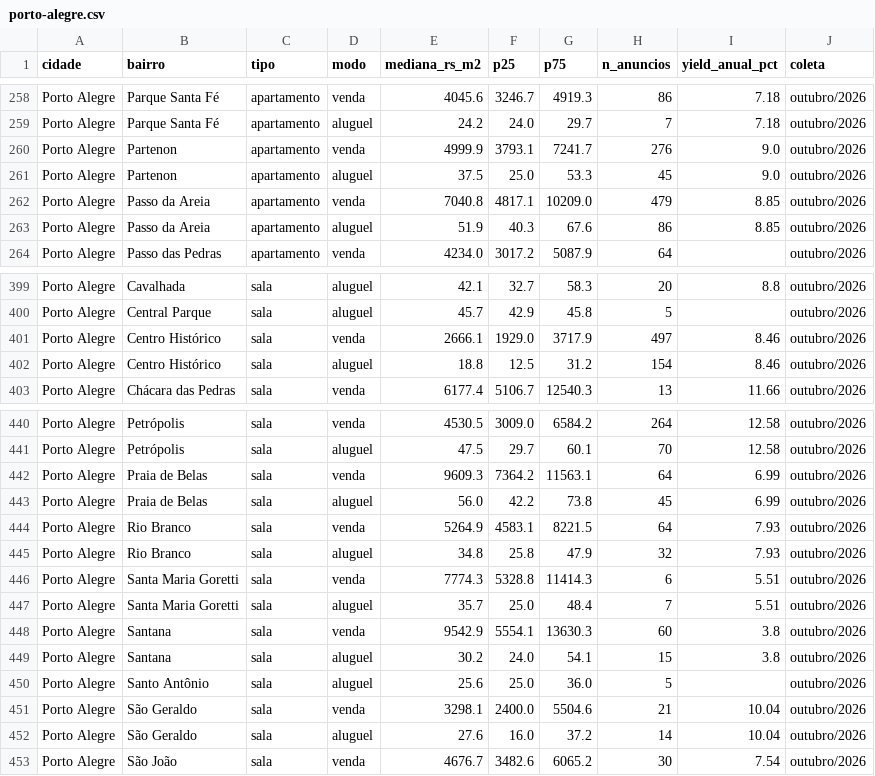
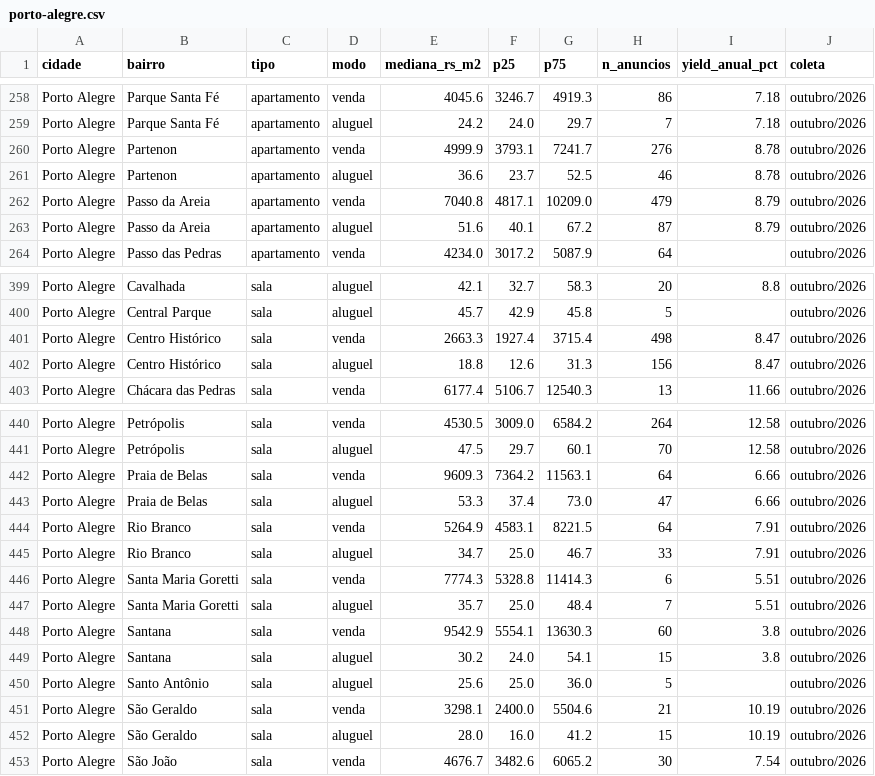
Before and after one commit to minutojaragua/corrida-dos-bairros-dados, a CSV file: dados/mensal/2026-10/porto-alegre.csv, drawn as a sheet; only a part is shown, gaps mark what is left out; the diff covers the shown part only.

```diff
--- a/dados/mensal/2026-10/porto-alegre.csv
+++ b/dados/mensal/2026-10/porto-alegre.csv
@@ -259,6 +259,6 @@ Porto Alegre,Parque Santa Fé,apartamento,venda,4045.6,3246.7,4919.3,86,7.18,out
 Porto Alegre,Parque Santa Fé,apartamento,aluguel,24.2,24.0,29.7,7,7.18,outubro/2026
-Porto Alegre,Partenon,apartamento,venda,4999.9,3793.1,7241.7,276,9.0,outubro/2026
-Porto Alegre,Partenon,apartamento,aluguel,37.5,25.0,53.3,45,9.0,outubro/2026
-Porto Alegre,Passo da Areia,apartamento,venda,7040.8,4817.1,10209.0,479,8.85,outubro/2026
-Porto Alegre,Passo da Areia,apartamento,aluguel,51.9,40.3,67.6,86,8.85,outubro/2026
+Porto Alegre,Partenon,apartamento,venda,4999.9,3793.1,7241.7,276,8.78,outubro/2026
+Porto Alegre,Partenon,apartamento,aluguel,36.6,23.7,52.5,46,8.78,outubro/2026
+Porto Alegre,Passo da Areia,apartamento,venda,7040.8,4817.1,10209.0,479,8.79,outubro/2026
+Porto Alegre,Passo da Areia,apartamento,aluguel,51.6,40.1,67.2,87,8.79,outubro/2026
 Porto Alegre,Passo das Pedras,apartamento,venda,4234.0,3017.2,5087.9,64,,outubro/2026
@@ -400,4 +400,4 @@ Porto Alegre,Cavalhada,sala,aluguel,42.1,32.7,58.3,20,8.8,outubro/2026
 Porto Alegre,Central Parque,sala,aluguel,45.7,42.9,45.8,5,,outubro/2026
-Porto Alegre,Centro Histórico,sala,venda,2666.1,1929.0,3717.9,497,8.46,outubro/2026
-Porto Alegre,Centro Histórico,sala,aluguel,18.8,12.5,31.2,154,8.46,outubro/2026
+Porto Alegre,Centro Histórico,sala,venda,2663.3,1927.4,3715.4,498,8.47,outubro/2026
+Porto Alegre,Centro Histórico,sala,aluguel,18.8,12.6,31.3,156,8.47,outubro/2026
 Porto Alegre,Chácara das Pedras,sala,venda,6177.4,5106.7,12540.3,13,11.66,outubro/2026
@@ -441,6 +441,6 @@ Porto Alegre,Petrópolis,sala,venda,4530.5,3009.0,6584.2,264,12.58,outubro/2026
 Porto Alegre,Petrópolis,sala,aluguel,47.5,29.7,60.1,70,12.58,outubro/2026
-Porto Alegre,Praia de Belas,sala,venda,9609.3,7364.2,11563.1,64,6.99,outubro/2026
-Porto Alegre,Praia de Belas,sala,aluguel,56.0,42.2,73.8,45,6.99,outubro/2026
-Porto Alegre,Rio Branco,sala,venda,5264.9,4583.1,8221.5,64,7.93,outubro/2026
-Porto Alegre,Rio Branco,sala,aluguel,34.8,25.8,47.9,32,7.93,outubro/2026
+Porto Alegre,Praia de Belas,sala,venda,9609.3,7364.2,11563.1,64,6.66,outubro/2026
+Porto Alegre,Praia de Belas,sala,aluguel,53.3,37.4,73.0,47,6.66,outubro/2026
+Porto Alegre,Rio Branco,sala,venda,5264.9,4583.1,8221.5,64,7.91,outubro/2026
+Porto Alegre,Rio Branco,sala,aluguel,34.7,25.0,46.7,33,7.91,outubro/2026
 Porto Alegre,Santa Maria Goretti,sala,venda,7774.3,5328.8,11414.3,6,5.51,outubro/2026
@@ -450,4 +450,4 @@ Porto Alegre,Santana,sala,aluguel,30.2,24.0,54.1,15,3.8,outubro/2026
 Porto Alegre,Santo Antônio,sala,aluguel,25.6,25.0,36.0,5,,outubro/2026
-Porto Alegre,São Geraldo,sala,venda,3298.1,2400.0,5504.6,21,10.04,outubro/2026
-Porto Alegre,São Geraldo,sala,aluguel,27.6,16.0,37.2,14,10.04,outubro/2026
+Porto Alegre,São Geraldo,sala,venda,3298.1,2400.0,5504.6,21,10.19,outubro/2026
+Porto Alegre,São Geraldo,sala,aluguel,28.0,16.0,41.2,15,10.19,outubro/2026
 Porto Alegre,São João,sala,venda,4676.7,3482.6,6065.2,30,7.54,outubro/2026
```
Also changed, not shown: 60 edited cells elsewhere in this file, dados/mensal/2026-10/blumenau.csv, dados/mensal/2026-10/curitiba.csv, 9 other files.
